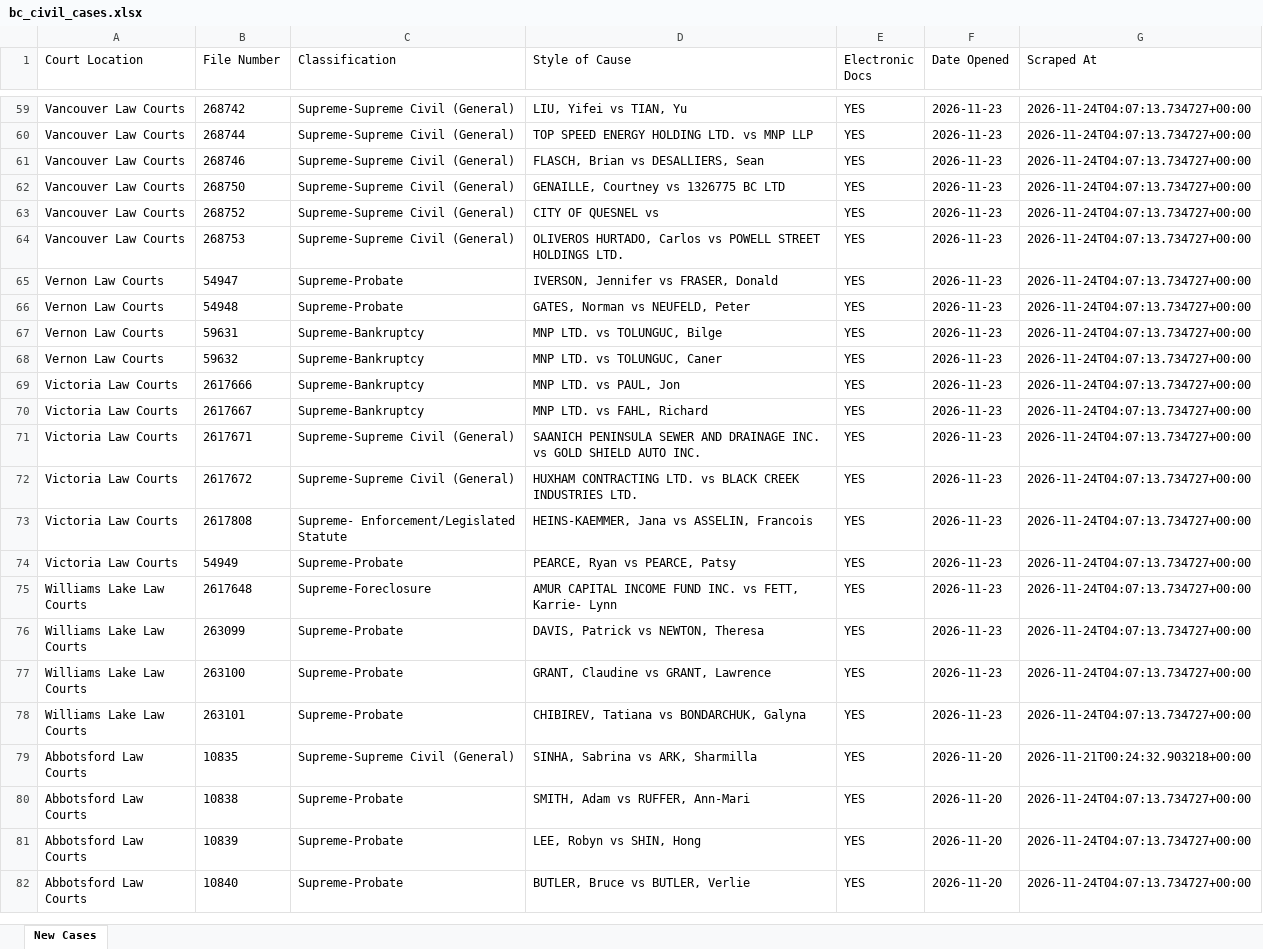
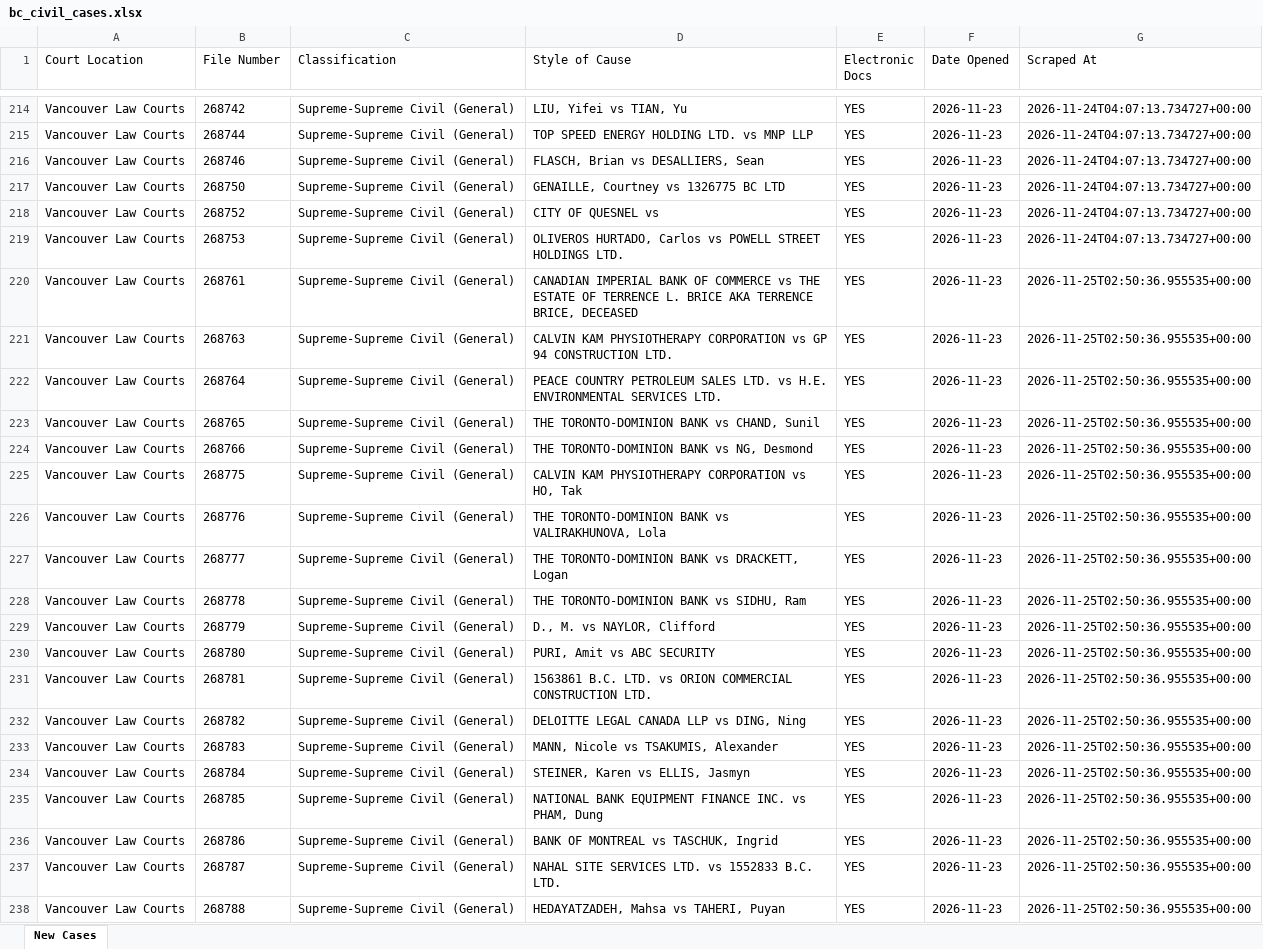
Before and after one commit to J7892/bccivilreport, an Excel workbook: data/bc_civil_cases.xlsx, sheet New Cases, drawn as a sheet; only a part is shown, gaps mark what is left out; the shorter side is filled out with more unchanged rows; values as stored, in another font and other column widths than the file's, no borders; the diff covers the shown part only; the diff names each change by its address in the sheet, - before the commit and + after, or states it on an @@ line.

```diff
--- a/data/bc_civil_cases.xlsx (sheet New Cases)
+++ b/data/bc_civil_cases.xlsx (sheet New Cases)
+row 220: Vancouver Law Courts | 268761 | Supreme-Supreme Civil (General) | CANADIAN IMPERIAL BANK OF COMMERCE vs THE ESTATE OF TERRENCE L. BRICE AKA TERRENCE BRICE, DECEASED | YES | 2026-11-23 | 2026-11-25T02:50:36.955535+00:00
+row 221: Vancouver Law Courts | 268763 | Supreme-Supreme Civil (General) | CALVIN KAM PHYSIOTHERAPY CORPORATION vs GP 94 CONSTRUCTION LTD. | YES | 2026-11-23 | 2026-11-25T02:50:36.955535+00:00
+row 222: Vancouver Law Courts | 268764 | Supreme-Supreme Civil (General) | PEACE COUNTRY PETROLEUM SALES LTD. vs H.E. ENVIRONMENTAL SERVICES LTD. | YES | 2026-11-23 | 2026-11-25T02:50:36.955535+00:00
+row 223: Vancouver Law Courts | 268765 | Supreme-Supreme Civil (General) | THE TORONTO-DOMINION BANK vs CHAND, Sunil | YES | 2026-11-23 | 2026-11-25T02:50:36.955535+00:00
+row 224: Vancouver Law Courts | 268766 | Supreme-Supreme Civil (General) | THE TORONTO-DOMINION BANK vs NG, Desmond | YES | 2026-11-23 | 2026-11-25T02:50:36.955535+00:00
+row 225: Vancouver Law Courts | 268775 | Supreme-Supreme Civil (General) | CALVIN KAM PHYSIOTHERAPY CORPORATION vs HO, Tak | YES | 2026-11-23 | 2026-11-25T02:50:36.955535+00:00
+row 226: Vancouver Law Courts | 268776 | Supreme-Supreme Civil (General) | THE TORONTO-DOMINION BANK vs VALIRAKHUNOVA, Lola | YES | 2026-11-23 | 2026-11-25T02:50:36.955535+00:00
+row 227: Vancouver Law Courts | 268777 | Supreme-Supreme Civil (General) | THE TORONTO-DOMINION BANK vs DRACKETT, Logan | YES | 2026-11-23 | 2026-11-25T02:50:36.955535+00:00
+row 228: Vancouver Law Courts | 268778 | Supreme-Supreme Civil (General) | THE TORONTO-DOMINION BANK vs SIDHU, Ram | YES | 2026-11-23 | 2026-11-25T02:50:36.955535+00:00
+row 229: Vancouver Law Courts | 268779 | Supreme-Supreme Civil (General) | D., M. vs NAYLOR, Clifford | YES | 2026-11-23 | 2026-11-25T02:50:36.955535+00:00
+row 230: Vancouver Law Courts | 268780 | Supreme-Supreme Civil (General) | PURI, Amit vs ABC SECURITY | YES | 2026-11-23 | 2026-11-25T02:50:36.955535+00:00
+row 231: Vancouver Law Courts | 268781 | Supreme-Supreme Civil (General) | 1563861 B.C. LTD. vs ORION COMMERCIAL CONSTRUCTION LTD. | YES | 2026-11-23 | 2026-11-25T02:50:36.955535+00:00
+row 232: Vancouver Law Courts | 268782 | Supreme-Supreme Civil (General) | DELOITTE LEGAL CANADA LLP vs DING, Ning | YES | 2026-11-23 | 2026-11-25T02:50:36.955535+00:00
+row 233: Vancouver Law Courts | 268783 | Supreme-Supreme Civil (General) | MANN, Nicole vs TSAKUMIS, Alexander | YES | 2026-11-23 | 2026-11-25T02:50:36.955535+00:00
+row 234: Vancouver Law Courts | 268784 | Supreme-Supreme Civil (General) | STEINER, Karen vs ELLIS, Jasmyn | YES | 2026-11-23 | 2026-11-25T02:50:36.955535+00:00
+row 235: Vancouver Law Courts | 268785 | Supreme-Supreme Civil (General) | NATIONAL BANK EQUIPMENT FINANCE INC. vs PHAM, Dung | YES | 2026-11-23 | 2026-11-25T02:50:36.955535+00:00
+row 236: Vancouver Law Courts | 268786 | Supreme-Supreme Civil (General) | BANK OF MONTREAL vs TASCHUK, Ingrid | YES | 2026-11-23 | 2026-11-25T02:50:36.955535+00:00
+row 237: Vancouver Law Courts | 268787 | Supreme-Supreme Civil (General) | NAHAL SITE SERVICES LTD. vs 1552833 B.C. LTD. | YES | 2026-11-23 | 2026-11-25T02:50:36.955535+00:00
+row 238: Vancouver Law Courts | 268788 | Supreme-Supreme Civil (General) | HEDAYATZADEH, Mahsa vs TAHERI, Puyan | YES | 2026-11-23 | 2026-11-25T02:50:36.955535+00:00
```
Also changed, not shown: 256 added rows and 2 edited cells elsewhere in this sheet, 4 other files.
